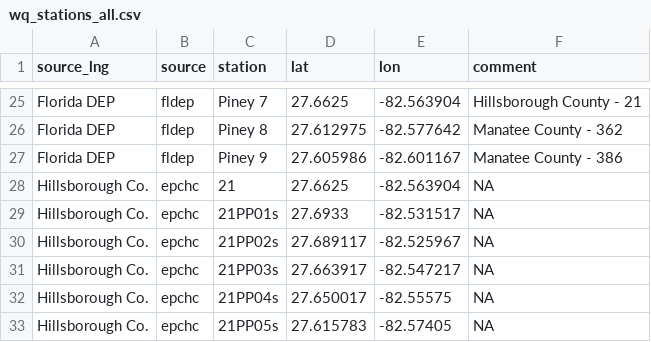
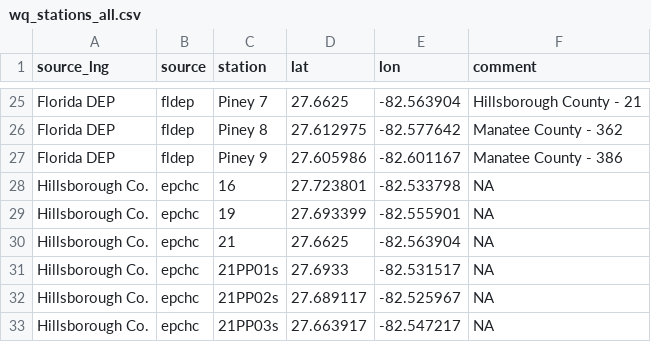
Before and after one commit to tbep-tech/piney-point, a CSV file: data/raw/wq_stations_all.csv, drawn as a sheet; only a part is shown, gaps mark what is left out; the shorter side is filled out with more unchanged rows; the diff covers the shown part only.

```diff
--- a/data/raw/wq_stations_all.csv
+++ b/data/raw/wq_stations_all.csv
@@ -27,2 +27,4 @@
 "Florida DEP","fldep","Piney 9",27.605986,-82.601167,"Manatee County - 386"
+"Hillsborough Co.","epchc","16",27.723801,-82.533798,NA
+"Hillsborough Co.","epchc","19",27.693399,-82.555901,NA
 "Hillsborough Co.","epchc","21",27.6625,-82.563904,NA
```
Also changed, not shown: 9 added rows and 9 removed rows elsewhere in this file, data/raw/epc_stations.csv, 4 other files.
